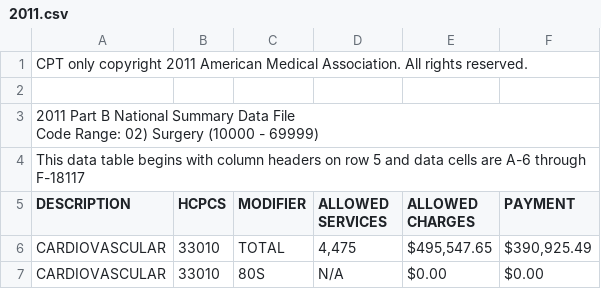
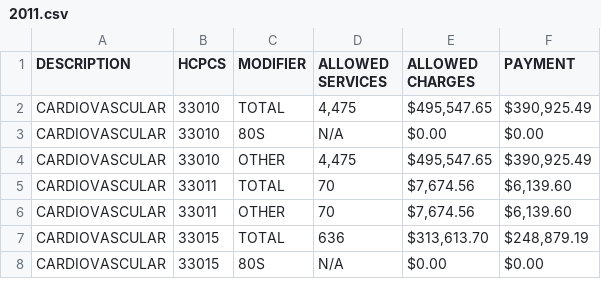
Before and after one commit to ravibandaru-lab/rhinology_reimbursement, a CSV file: raw_data/medicare_part_b/utilizations/2011.csv, drawn as a sheet; only a part is shown; the shorter side is filled out with more unchanged rows; ↵ is a line break in a cell; the diff names each change by its address in the sheet, - before the commit and + after, or states it on an @@ line.

```diff
--- a/raw_data/medicare_part_b/utilizations/2011.csv
+++ b/raw_data/medicare_part_b/utilizations/2011.csv
-row 1: CPT only copyright 2011 American Medical Association. All rights reserved.
-row 2: (empty)
-row 3: 2011 Part B National Summary Data File ↵ Code Range: 02) Surgery (10000 - 69999)
-row 4: This data table begins with column headers on row 5 and data cells are A-6 through F-18117
```
Also changed, not shown: raw_data/medicare_part_b/utilizations/2005.csv, raw_data/medicare_part_b/utilizations/2010.csv, 23 other files.
